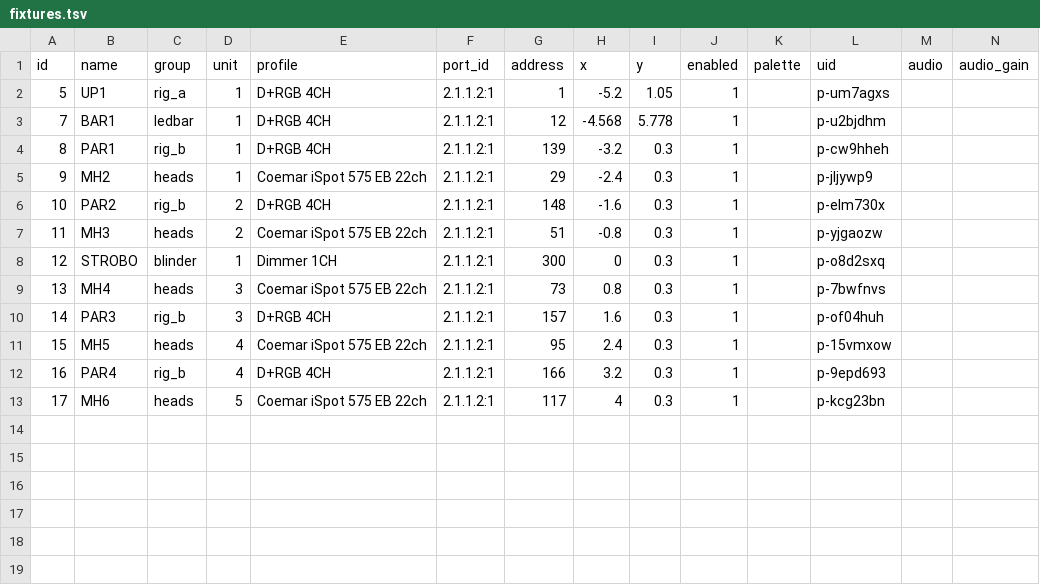
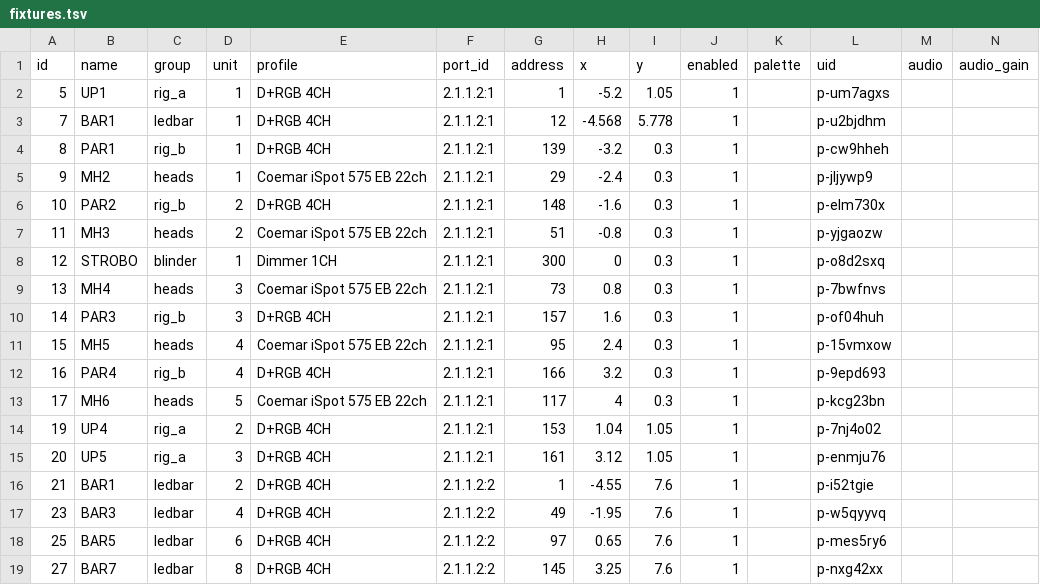
Before and after one commit to vsvisualsubstance-source/TD4DMX, a TSV file: project1/dmx_patch/fixtures.tsv, drawn as a sheet.

```diff
--- a/project1/dmx_patch/fixtures.tsv
+++ b/project1/dmx_patch/fixtures.tsv
@@ -13 +13,7 @@ id	name	group	unit	profile	port_id	address	x	y	enabled	palette	uid	audio	audio_g
 17	MH6	heads	5	Coemar iSpot 575 EB 22ch	2.1.1.2:1	117	4	0.3	1		p-kcg23bn		
+19	UP4	rig_a	2	D+RGB 4CH	2.1.1.2:1	153	1.04	1.05	1		p-7nj4o02		
+20	UP5	rig_a	3	D+RGB 4CH	2.1.1.2:1	161	3.12	1.05	1		p-enmju76		
+21	BAR1	ledbar	2	D+RGB 4CH	2.1.1.2:2	1	-4.55	7.6	1		p-i52tgie		
+23	BAR3	ledbar	4	D+RGB 4CH	2.1.1.2:2	49	-1.95	7.6	1		p-w5qyyvq		
+25	BAR5	ledbar	6	D+RGB 4CH	2.1.1.2:2	97	0.65	7.6	1		p-mes5ry6		
+27	BAR7	ledbar	8	D+RGB 4CH	2.1.1.2:2	145	3.25	7.6	1		p-nxg42xx		
```
Also changed, not shown: project1/show/scenes.tsv, 12 other files.
